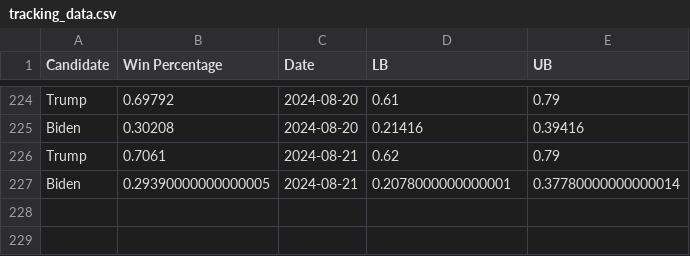
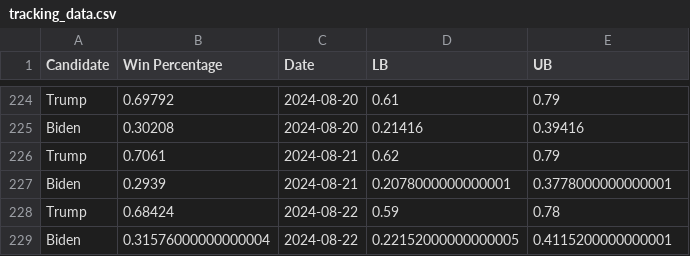
Before and after one commit to acbass49/Election2024, a CSV file: data/tracking_data.csv, drawn as a sheet; only a part is shown, gaps mark what is left out.

```diff
--- a/data/tracking_data.csv
+++ b/data/tracking_data.csv
@@ -226,2 +226,4 @@ Biden,0.30208,2024-08-20,0.21416,0.39416
 Trump,0.7061,2024-08-21,0.62,0.79
-Biden,0.29390000000000005,2024-08-21,0.2078000000000001,0.37780000000000014
+Biden,0.2939,2024-08-21,0.2078000000000001,0.3778000000000001
+Trump,0.68424,2024-08-22,0.59,0.78
+Biden,0.31576000000000004,2024-08-22,0.22152000000000005,0.4115200000000001
```
Also changed, not shown: data/priors.csv, data/simulation_data.csv, 1 other file.
